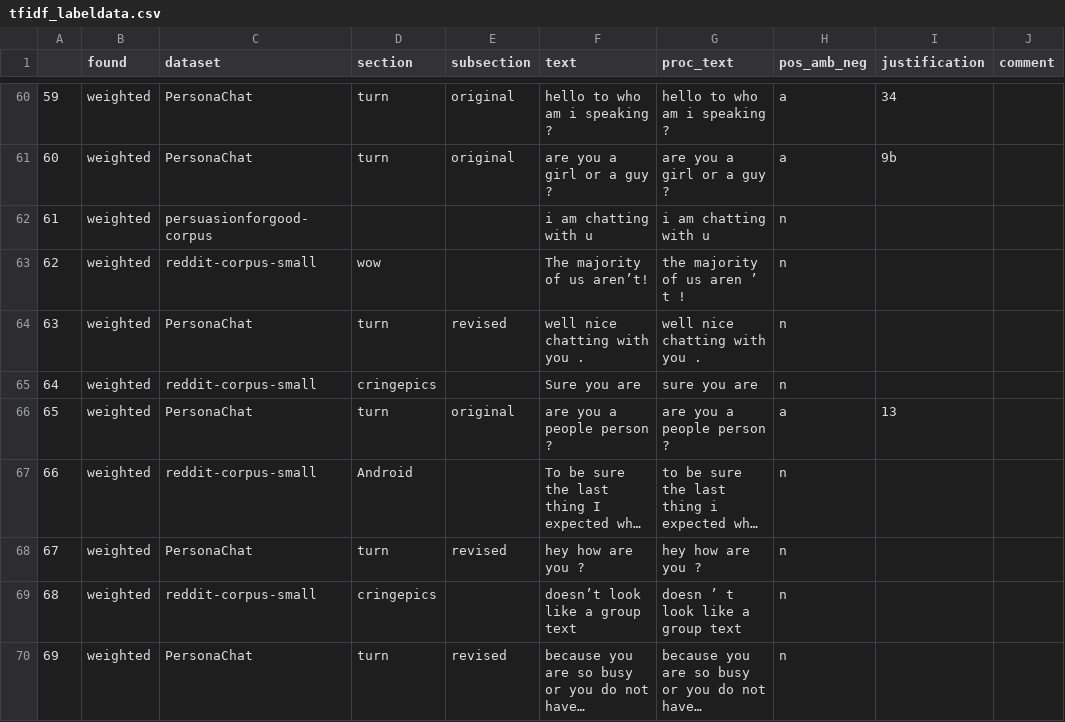
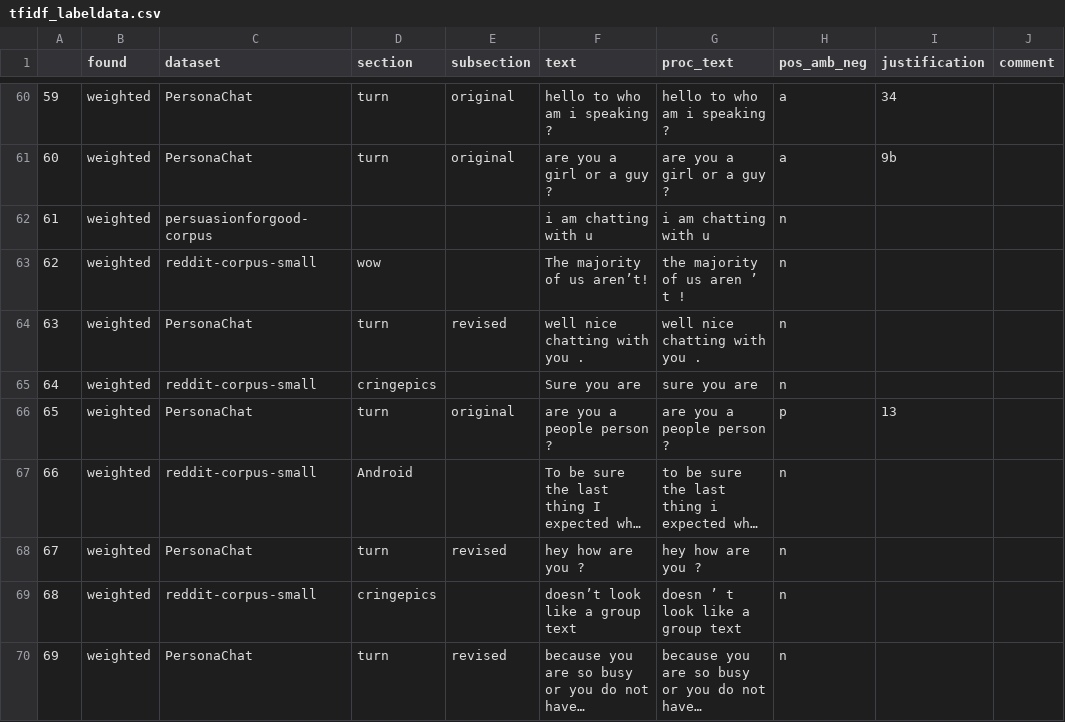
Before and after one commit to DNGros/R-U-A-Robot, a CSV file: datatoy/labels/tfidf_labeldata.csv, drawn as a sheet; only a part is shown, gaps mark what is left out; long unchanged cells end in …; the diff covers the shown part only; the diff names each change by its address in the sheet, - before the commit and + after, or states it on an @@ line.

```diff
--- a/datatoy/labels/tfidf_labeldata.csv
+++ b/datatoy/labels/tfidf_labeldata.csv
-H66 (pos_amb_neg): a
+H66 (pos_amb_neg): p
```
Also changed, not shown: 3 removed rows and 5 edited cells elsewhere in this file, 1 other file.
